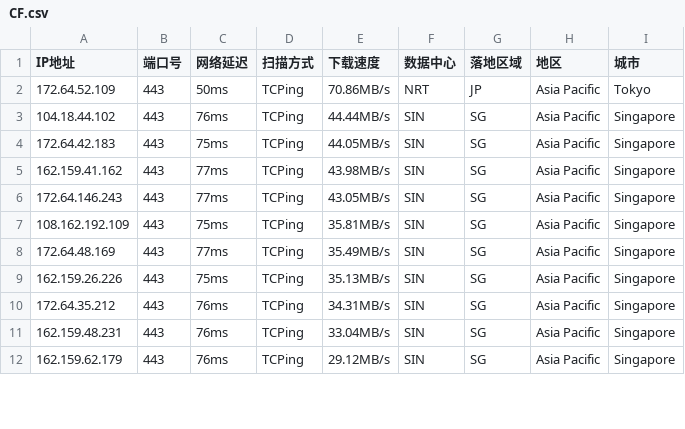
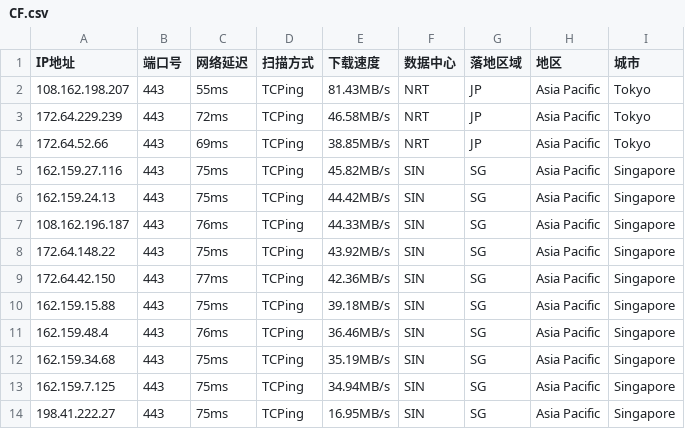
Before and after one commit to aihddelyy/Cloudflare_ips, a CSV file: CF.csv, drawn as a sheet; only a part is shown; the diff covers the shown part only.

```diff
--- a/CF.csv
+++ b/CF.csv
@@ -1,12 +1,14 @@
 IP地址,端口号,网络延迟,扫描方式,下载速度,数据中心,落地区域,地区,城市
-172.64.52.109,443,50ms,TCPing,70.86MB/s,NRT,JP,Asia Pacific,Tokyo
-104.18.44.102,443,76ms,TCPing,44.44MB/s,SIN,SG,Asia Pacific,Singapore
-172.64.42.183,443,75ms,TCPing,44.05MB/s,SIN,SG,Asia Pacific,Singapore
-162.159.41.162,443,77ms,TCPing,43.98MB/s,SIN,SG,Asia Pacific,Singapore
-172.64.146.243,443,77ms,TCPing,43.05MB/s,SIN,SG,Asia Pacific,Singapore
-108.162.192.109,443,75ms,TCPing,35.81MB/s,SIN,SG,Asia Pacific,Singapore
-172.64.48.169,443,77ms,TCPing,35.49MB/s,SIN,SG,Asia Pacific,Singapore
-162.159.26.226,443,75ms,TCPing,35.13MB/s,SIN,SG,Asia Pacific,Singapore
-172.64.35.212,443,76ms,TCPing,34.31MB/s,SIN,SG,Asia Pacific,Singapore
-162.159.48.231,443,76ms,TCPing,33.04MB/s,SIN,SG,Asia Pacific,Singapore
-162.159.62.179,443,76ms,TCPing,29.12MB/s,SIN,SG,Asia Pacific,Singapore
+108.162.198.207,443,55ms,TCPing,81.43MB/s,NRT,JP,Asia Pacific,Tokyo
+172.64.229.239,443,72ms,TCPing,46.58MB/s,NRT,JP,Asia Pacific,Tokyo
+172.64.52.66,443,69ms,TCPing,38.85MB/s,NRT,JP,Asia Pacific,Tokyo
+162.159.27.116,443,75ms,TCPing,45.82MB/s,SIN,SG,Asia Pacific,Singapore
+162.159.24.13,443,75ms,TCPing,44.42MB/s,SIN,SG,Asia Pacific,Singapore
+108.162.196.187,443,76ms,TCPing,44.33MB/s,SIN,SG,Asia Pacific,Singapore
+172.64.148.22,443,75ms,TCPing,43.92MB/s,SIN,SG,Asia Pacific,Singapore
+172.64.42.150,443,77ms,TCPing,42.36MB/s,SIN,SG,Asia Pacific,Singapore
+162.159.15.88,443,75ms,TCPing,39.18MB/s,SIN,SG,Asia Pacific,Singapore
+162.159.48.4,443,76ms,TCPing,36.46MB/s,SIN,SG,Asia Pacific,Singapore
+162.159.34.68,443,75ms,TCPing,35.19MB/s,SIN,SG,Asia Pacific,Singapore
+162.159.7.125,443,75ms,TCPing,34.94MB/s,SIN,SG,Asia Pacific,Singapore
+198.41.222.27,443,75ms,TCPing,16.95MB/s,SIN,SG,Asia Pacific,Singapore
```
Also changed, not shown: 1 removed row and 69 edited cells elsewhere in this file, HK.csv, TW.csv, 12 other files.
